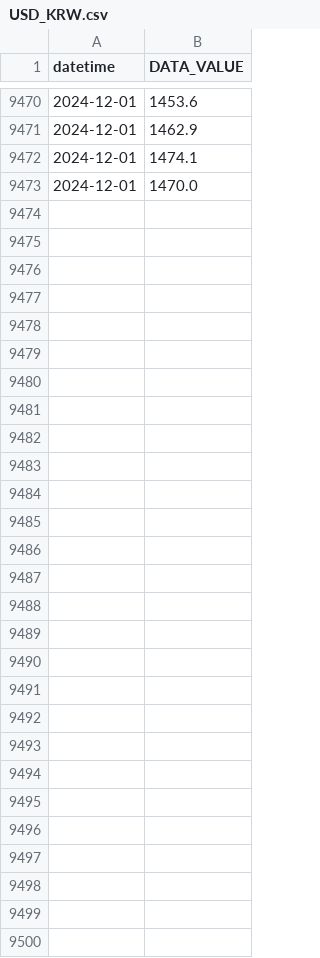
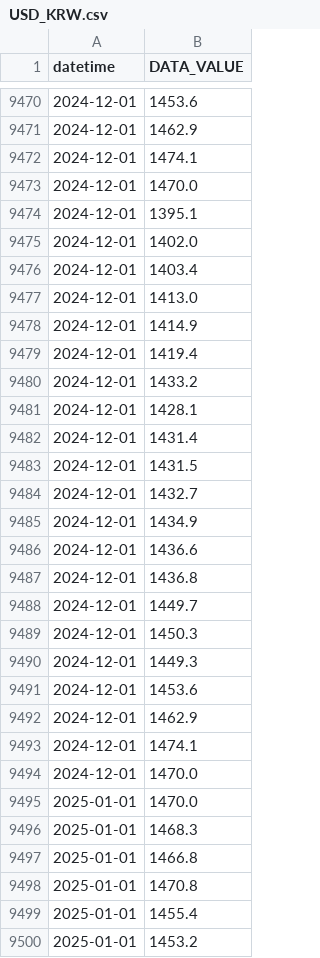
Before and after one commit to Sanghoon-ai/bok-data-analysis, a CSV file: USD_KRW.csv, drawn as a sheet; only a part is shown, gaps mark what is left out.

```diff
--- a/USD_KRW.csv
+++ b/USD_KRW.csv
@@ -9473 +9473,28 @@
 2024-12-01,1470.0
+2024-12-01,1395.1
+2024-12-01,1402.0
+2024-12-01,1403.4
+2024-12-01,1413.0
+2024-12-01,1414.9
+2024-12-01,1419.4
+2024-12-01,1433.2
+2024-12-01,1428.1
+2024-12-01,1431.4
+2024-12-01,1431.5
+2024-12-01,1432.7
+2024-12-01,1434.9
+2024-12-01,1436.6
+2024-12-01,1436.8
+2024-12-01,1449.7
+2024-12-01,1450.3
+2024-12-01,1449.3
+2024-12-01,1453.6
+2024-12-01,1462.9
+2024-12-01,1474.1
+2024-12-01,1470.0
+2025-01-01,1470.0
+2025-01-01,1468.3
+2025-01-01,1466.8
+2025-01-01,1470.8
+2025-01-01,1455.4
+2025-01-01,1453.2
```
Also changed, not shown: 동행지수순환변동치.csv, 선행지수순환변동치.csv, 1 other file.
